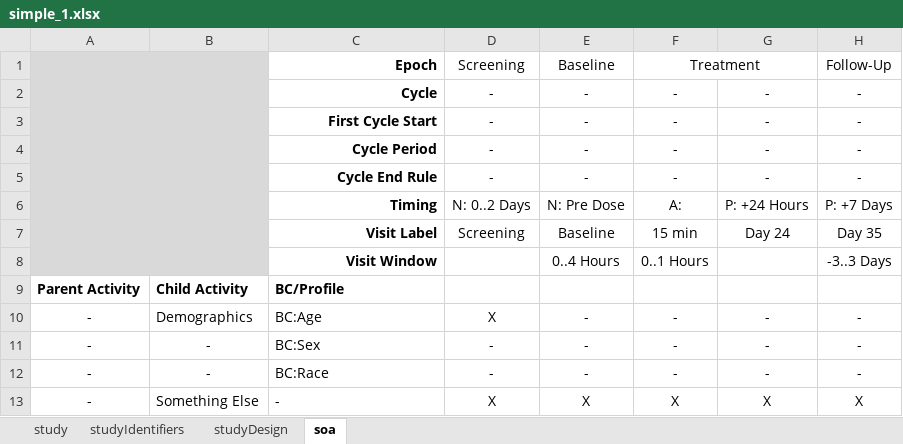
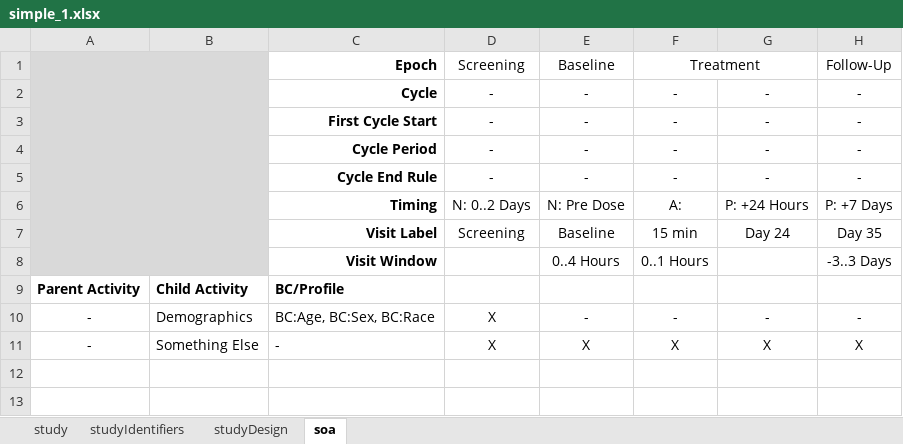
Before and after one commit to cdisc-org/usdm, an Excel workbook: source_data/simple_1.xlsx, sheet soa, drawn as a sheet; values as stored, in another font and other column widths than the file's, no borders; the diff names each change by its address in the sheet, - before the commit and + after, or states it on an @@ line.

```diff
--- a/source_data/simple_1.xlsx (sheet soa)
+++ b/source_data/simple_1.xlsx (sheet soa)
-C10: BC:Age
+C10: BC:Age, BC:Sex, BC:Race
-row 11: - | - | BC:Sex | - | - | - | - | -
-row 12: - | - | BC:Race | - | - | - | - | -
```
Also changed, not shown: 2 other files.
